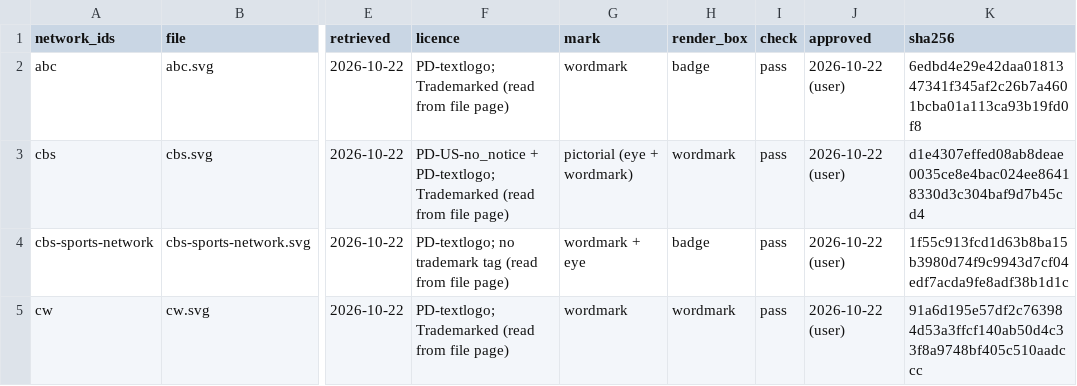
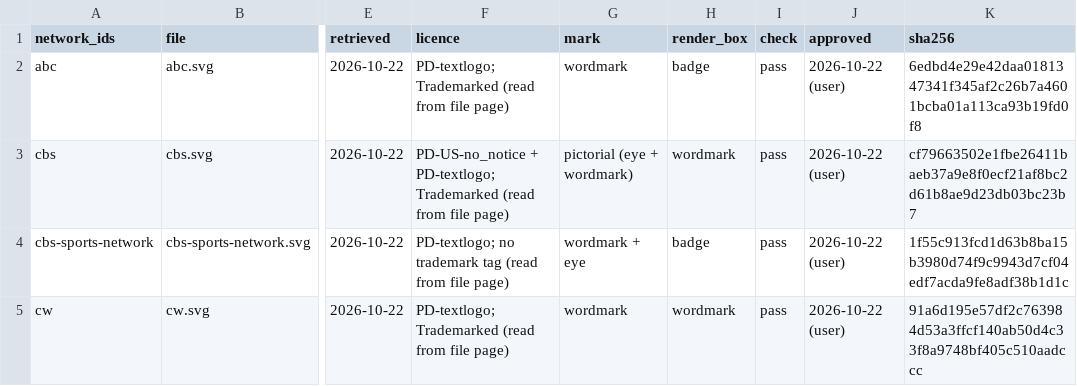
Before and after one commit to benboro/booth-review, a CSV file: site/logos/manifest.csv, drawn as a sheet; only a part is shown, gaps mark what is left out; the diff names each change by its address in the sheet, - before the commit and + after, or states it on an @@ line.

Commit message:
Add the logo lint and manifest tests, the id-keyed logo map and the network mark builder with a dot-and-name fallback

```diff
--- a/site/logos/manifest.csv
+++ b/site/logos/manifest.csv
-K3 (sha256): d1e4307effed08ab8deae0035ce8e4bac024ee86418330d3c304baf9d7b45cd4
+K3 (sha256): cf79663502e1fbe26411baeb37a9e8f0ecf21af8bc2d61b8ae9d23db03bc23b7
```
Also changed, not shown: 5 other files.
